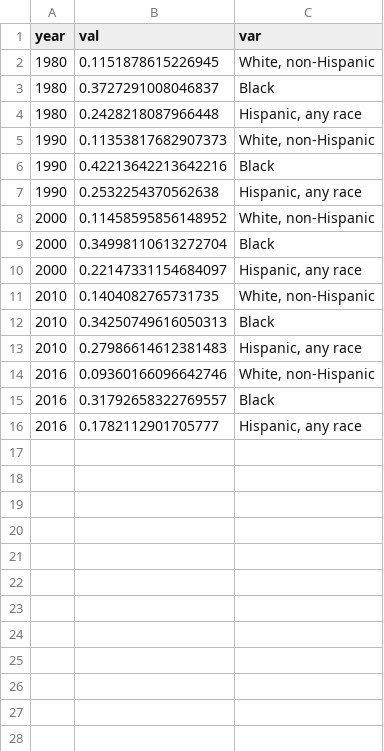
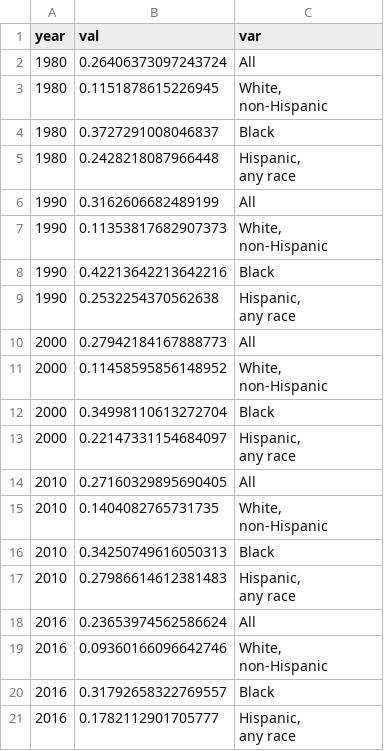
Before and after one commit to the-data-center/Who-Lives, a CSV file: indicator expansion drafts/ProspInd_tables_WhoLives2022/totalPov.csv, drawn as a sheet.

```diff
--- a/indicator expansion drafts/ProspInd_tables_WhoLives2022/totalPov.csv
+++ b/indicator expansion drafts/ProspInd_tables_WhoLives2022/totalPov.csv
@@ -1,16 +1,31 @@
 year,val,var
-1980,0.1151878615226945,"White, non-Hispanic"
+1980,0.26406373097243724,All
+1980,0.1151878615226945,"White,
+non-Hispanic"
 1980,0.3727291008046837,Black
-1980,0.2428218087966448,"Hispanic, any race"
-1990,0.11353817682907373,"White, non-Hispanic"
+1980,0.2428218087966448,"Hispanic,
+any race"
+1990,0.3162606682489199,All
+1990,0.11353817682907373,"White,
+non-Hispanic"
 1990,0.42213642213642216,Black
-1990,0.2532254370562638,"Hispanic, any race"
-2000,0.11458595856148952,"White, non-Hispanic"
+1990,0.2532254370562638,"Hispanic,
+any race"
+2000,0.27942184167888773,All
+2000,0.11458595856148952,"White,
+non-Hispanic"
 2000,0.34998110613272704,Black
-2000,0.22147331154684097,"Hispanic, any race"
-2010,0.1404082765731735,"White, non-Hispanic"
+2000,0.22147331154684097,"Hispanic,
+any race"
+2010,0.27160329895690405,All
+2010,0.1404082765731735,"White,
+non-Hispanic"
 2010,0.34250749616050313,Black
-2010,0.27986614612381483,"Hispanic, any race"
-2016,0.09360166096642746,"White, non-Hispanic"
+2010,0.27986614612381483,"Hispanic,
+any race"
+2016,0.23653974562586624,All
+2016,0.09360166096642746,"White,
+non-Hispanic"
 2016,0.31792658322769557,Black
-2016,0.1782112901705777,"Hispanic, any race"
+2016,0.1782112901705777,"Hispanic,
+any race"
```
Also changed, not shown: indicator expansion drafts/ProspInd_tables_WhoLives2022/educationalAttainment_byrace.csv, 11 other files.
